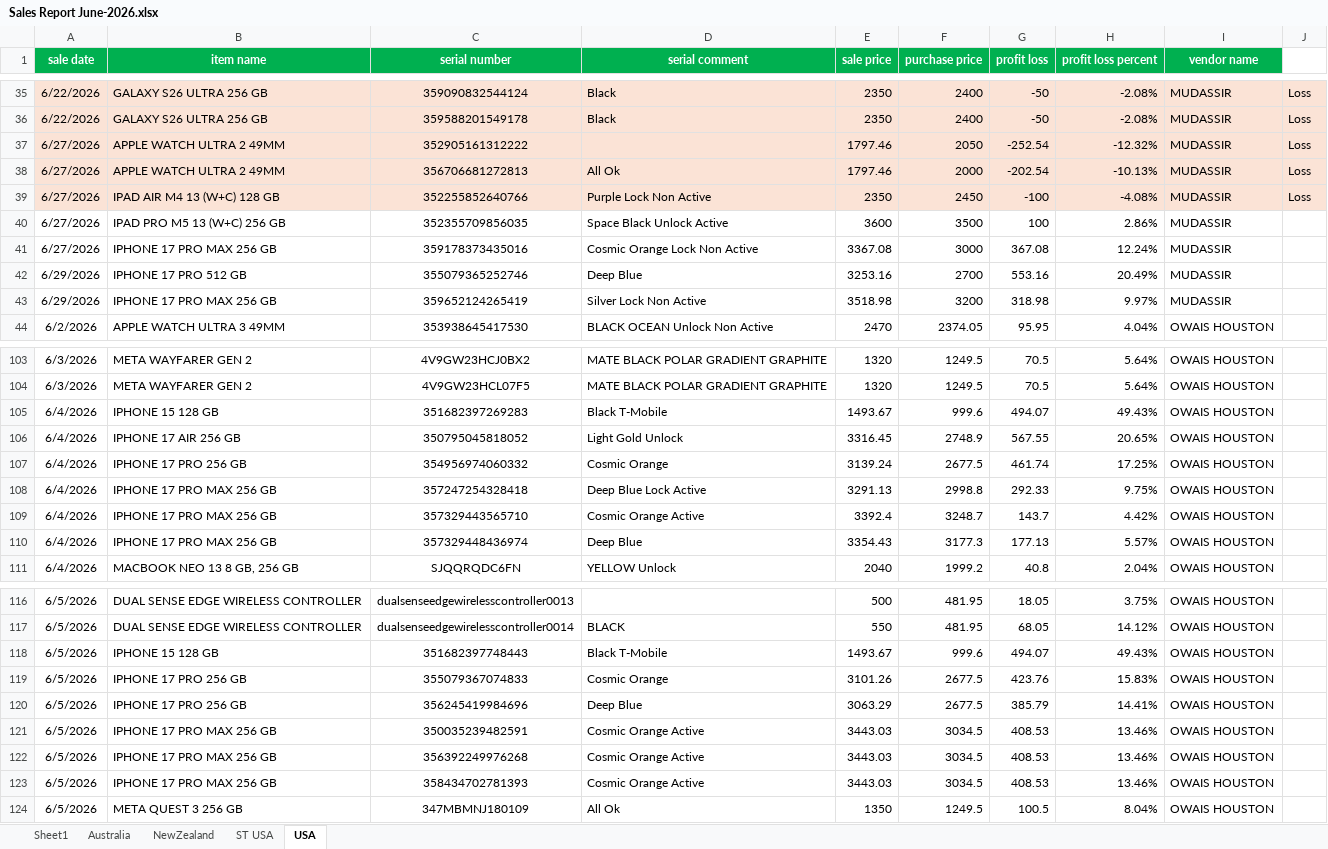
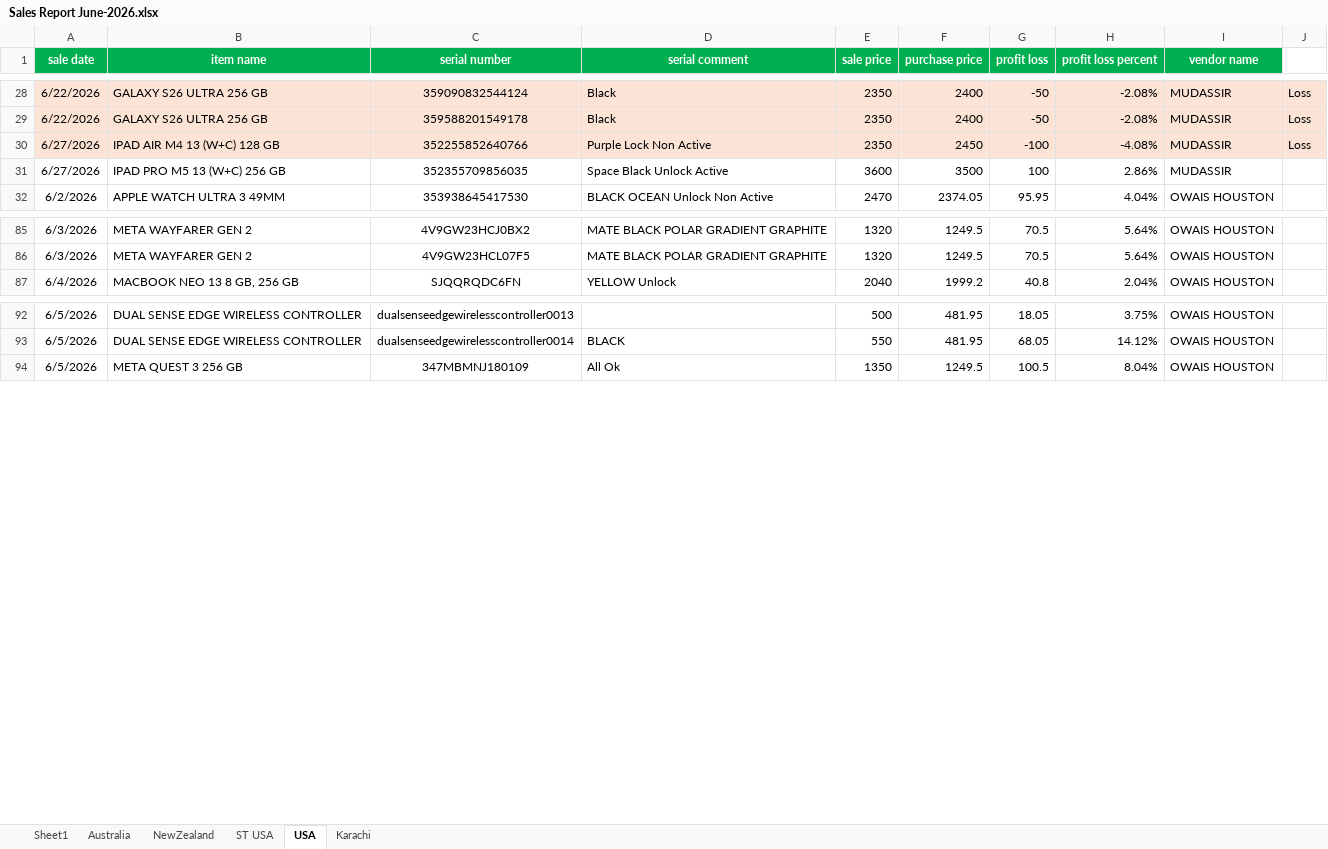
Before and after one commit to Swiss-Tech-Global/Employees_Data_Backup, an Excel workbook: SwissTechSaqib/Swiss Tech Files 2025/Sales Reports 2025/Sales Report June-2026.xlsx, sheet USA, drawn as a sheet; only a part is shown, gaps mark what is left out; values as stored, in another font and other column widths than the file's, no borders; conditional formats not drawn; removed rows and columns are numbered as before the commit, all else as after; the diff covers the shown part only; the diff names each change by its address in the sheet, - before the commit and + after, or states it on an @@ line.

```diff
--- a/SwissTechSaqib/Swiss Tech Files 2025/Sales Reports 2025/Sales Report June-2026.xlsx (sheet USA)
+++ b/SwissTechSaqib/Swiss Tech Files 2025/Sales Reports 2025/Sales Report June-2026.xlsx (sheet USA)
+sheet tab: Karachi
-row 37: 6/27/2026 | APPLE WATCH ULTRA 2 49MM | 352905161312222 |  | 1797.46 | 2050 | -252.54 | -12.32% | MUDASSIR | Loss
-row 38: 6/27/2026 | APPLE WATCH ULTRA 2 49MM | 356706681272813 | All Ok | 1797.46 | 2000 | -202.54 | -10.13% | MUDASSIR | Loss
-row 41: 6/27/2026 | IPHONE 17 PRO MAX 256 GB | 359178373435016 | Cosmic Orange Lock Non Active | 3367.08 | 3000 | 367.08 | 12.24% | MUDASSIR
-row 42: 6/29/2026 | IPHONE 17 PRO 512 GB | 355079365252746 | Deep Blue | 3253.16 | 2700 | 553.16 | 20.49% | MUDASSIR
-row 43: 6/29/2026 | IPHONE 17 PRO MAX 256 GB | 359652124265419 | Silver Lock Non Active | 3518.98 | 3200 | 318.98 | 9.97% | MUDASSIR
-row 105: 6/4/2026 | IPHONE 15 128 GB | 351682397269283 | Black T-Mobile | 1493.67 | 999.6 | 494.07 | 49.43% | OWAIS HOUSTON
-row 106: 6/4/2026 | IPHONE 17 AIR 256 GB | 350795045818052 | Light Gold Unlock | 3316.45 | 2748.9 | 567.55 | 20.65% | OWAIS HOUSTON
-row 107: 6/4/2026 | IPHONE 17 PRO 256 GB | 354956974060332 | Cosmic Orange | 3139.24 | 2677.5 | 461.74 | 17.25% | OWAIS HOUSTON
-row 108: 6/4/2026 | IPHONE 17 PRO MAX 256 GB | 357247254328418 | Deep Blue Lock Active | 3291.13 | 2998.8 | 292.33 | 9.75% | OWAIS HOUSTON
-row 109: 6/4/2026 | IPHONE 17 PRO MAX 256 GB | 357329443565710 | Cosmic Orange Active | 3392.4 | 3248.7 | 143.7 | 4.42% | OWAIS HOUSTON
-row 110: 6/4/2026 | IPHONE 17 PRO MAX 256 GB | 357329448436974 | Deep Blue | 3354.43 | 3177.3 | 177.13 | 5.57% | OWAIS HOUSTON
-row 118: 6/5/2026 | IPHONE 15 128 GB | 351682397748443 | Black T-Mobile | 1493.67 | 999.6 | 494.07 | 49.43% | OWAIS HOUSTON
-row 119: 6/5/2026 | IPHONE 17 PRO 256 GB | 355079367074833 | Cosmic Orange | 3101.26 | 2677.5 | 423.76 | 15.83% | OWAIS HOUSTON
-row 120: 6/5/2026 | IPHONE 17 PRO 256 GB | 356245419984696 | Deep Blue | 3063.29 | 2677.5 | 385.79 | 14.41% | OWAIS HOUSTON
-row 121: 6/5/2026 | IPHONE 17 PRO MAX 256 GB | 350035239482591 | Cosmic Orange Active | 3443.03 | 3034.5 | 408.53 | 13.46% | OWAIS HOUSTON
-row 122: 6/5/2026 | IPHONE 17 PRO MAX 256 GB | 356392249976268 | Cosmic Orange Active | 3443.03 | 3034.5 | 408.53 | 13.46% | OWAIS HOUSTON
-row 123: 6/5/2026 | IPHONE 17 PRO MAX 256 GB | 358434702781393 | Cosmic Orange Active | 3443.03 | 3034.5 | 408.53 | 13.46% | OWAIS HOUSTON
```
Also changed, not shown: 1 added row and 25 removed rows elsewhere in this sheet, sheet Sheet1, sheet Australia, formulas that keep their value, 1 other file.
